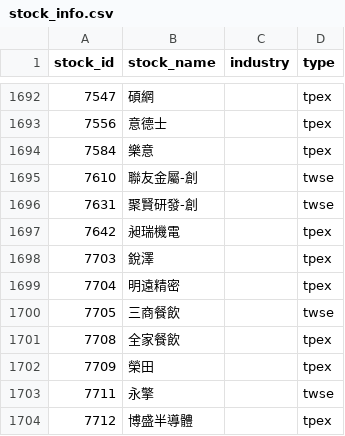
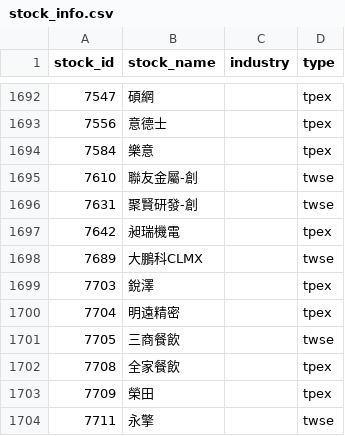
Before and after one commit to ZDYoyoyo/stock, a CSV file: data/history/stock_info.csv, drawn as a sheet; only a part is shown, gaps mark what is left out; the shorter side is filled out with more unchanged rows; the diff names each change by its address in the sheet, - before the commit and + after, or states it on an @@ line.

```diff
--- a/data/history/stock_info.csv
+++ b/data/history/stock_info.csv
+row 1698: 7689 | 大鵬科CLMX |  | twse
```
Also changed, not shown: data/history/picks.csv, 3 other files.
